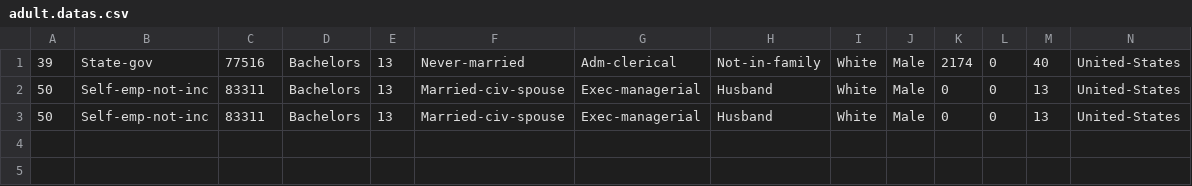
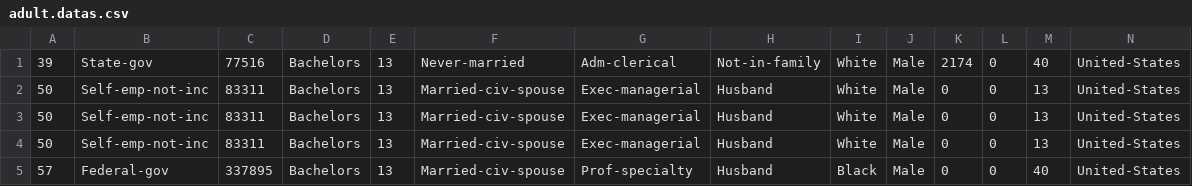
Before and after one commit to BrunoEduardo1/advanced-topics-ai, a CSV file: dataset/adult.datas.csv, drawn as a sheet; only a part is shown; rows hold the shown columns only; the diff names each change by its address in the sheet, - before the commit and + after, or states it on an @@ line.

```diff
--- a/dataset/adult.datas.csv
+++ b/dataset/adult.datas.csv
+row 4: 50 | Self-emp-not-inc | 83311 | Bachelors | 13 | Married-civ-spouse | Exec-managerial | Husband | White | Male | 0 | 0 | 13 | United-States
+row 5: 57 | Federal-gov | 337895 | Bachelors | 13 | Married-civ-spouse | Prof-specialty | Husband | Black | Male | 0 | 0 | 40 | United-States
```
Also changed, not shown: 4 other files.
